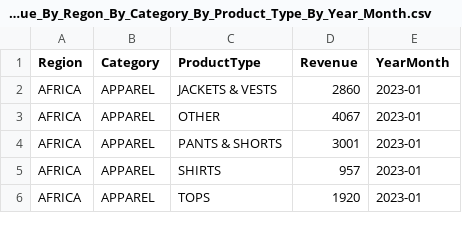
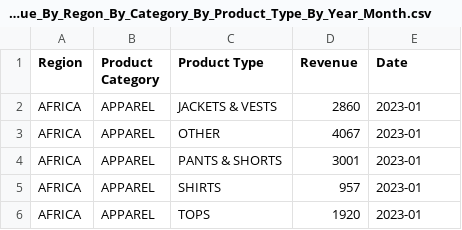
Before and after one commit to gloveboxes/Introduction-to-Azure-Assistants, a CSV file: data/Contoso_Sales_Revenue_By_Regon_By_Category_By_Product_Type_By_Year_Month.csv, drawn as a sheet; only a part is shown.

```diff
--- a/data/Contoso_Sales_Revenue_By_Regon_By_Category_By_Product_Type_By_Year_Month.csv
+++ b/data/Contoso_Sales_Revenue_By_Regon_By_Category_By_Product_Type_By_Year_Month.csv
@@ -1,2 +1,2 @@
-Region,Category,ProductType,Revenue,YearMonth
+Region,Product Category,Product Type,Revenue,Date
 AFRICA,APPAREL,JACKETS & VESTS,2860,2023-01
```
Also changed, not shown: 2 other files.
